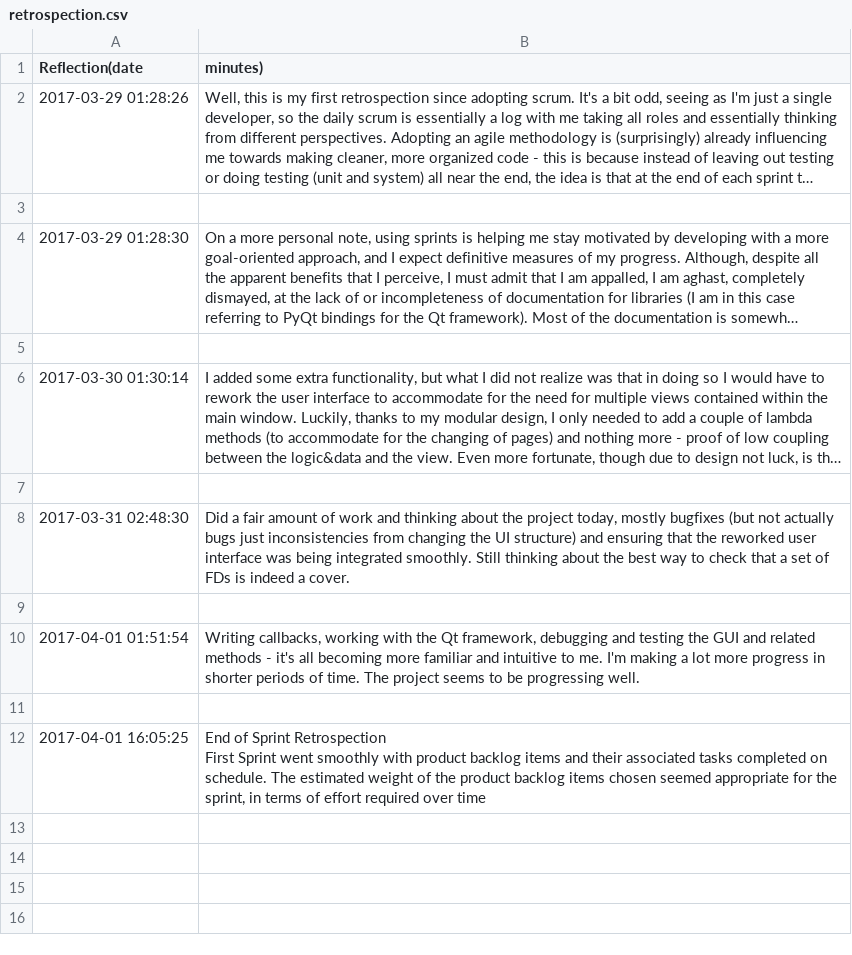
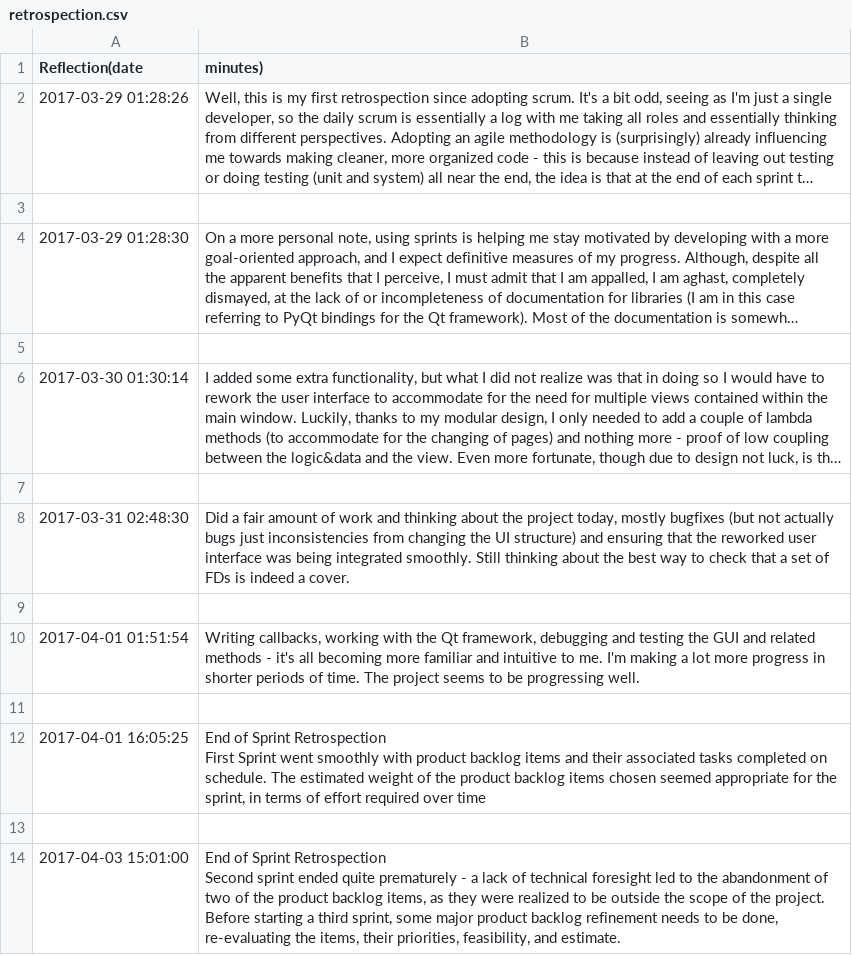
Before and after one commit to patel-nikhil/dbToolkit, a CSV file: python/Mincover/docs/retrospection.csv, drawn as a sheet; long unchanged cells end in …; ↵ is a line break in a cell; the diff names each change by its address in the sheet, - before the commit and + after, or states it on an @@ line.

Commit message:
finish mincover commit

```diff
--- a/python/Mincover/docs/retrospection.csv
+++ b/python/Mincover/docs/retrospection.csv
+row 13: (empty)
+row 14: 2017-04-03 15:01:00 | End of Sprint Retrospection ↵ Second sprint ended quite prematurely - a lack of technical foresight led to the abandonment of two of the product backlog items, as they were realized to be outside the scope of the project. Before starting a third sprint, some major product backlog refinement needs to be done, re-evaluating the items, their priorities, feasibility, and estimate.
```
Also changed, not shown: 2 other files.
